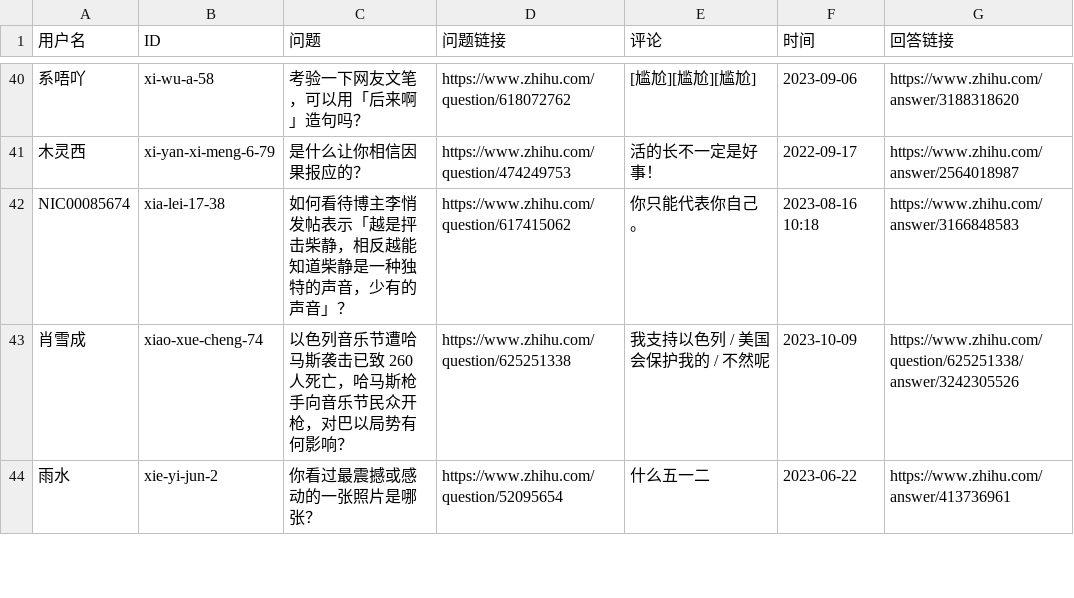
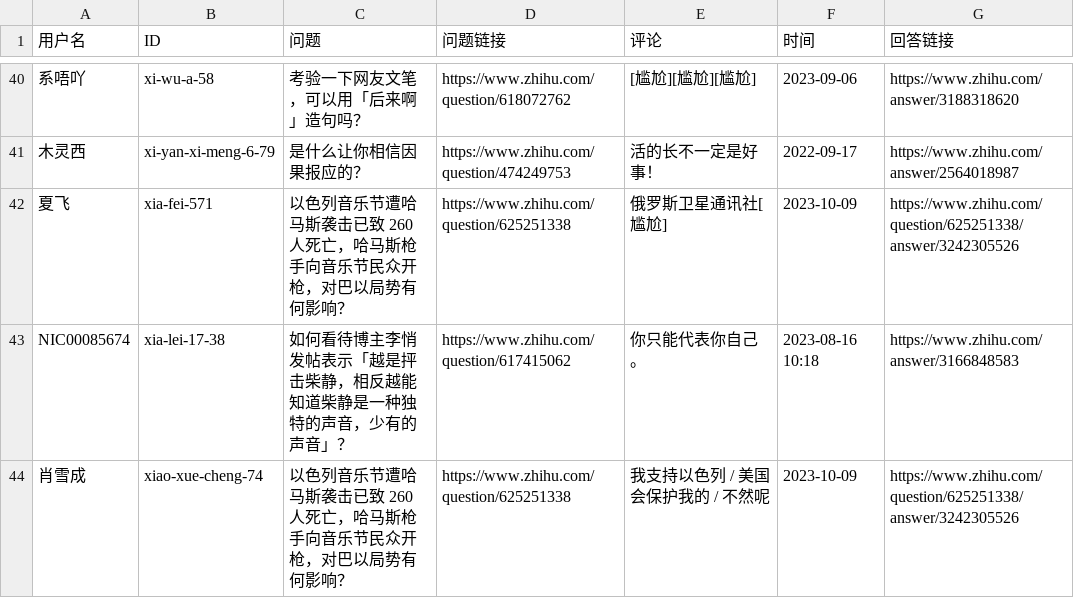
Before and after one commit to blacklisting/zhihu, a CSV file: 境外势力.csv, drawn as a sheet; only a part is shown, gaps mark what is left out; the shorter side is filled out with more unchanged rows.

Commit message:
Update with a comment just seen.

```diff
--- a/境外势力.csv
+++ b/境外势力.csv
@@ -41,2 +41,3 @@
 "木灵西","xi-yan-xi-meng-6-79","是什么让你相信因果报应的？","https://www.zhihu.com/question/474249753","活的长不一定是好事！","2022-09-17","https://www.zhihu.com/answer/2564018987"
+"夏飞","xia-fei-571","以色列音乐节遭哈马斯袭击已致 260 人死亡，哈马斯枪手向音乐节民众开枪，对巴以局势有何影响？","https://www.zhihu.com/question/625251338","俄罗斯卫星通讯社[尴尬]","2023-10-09","https://www.zhihu.com/question/625251338/answer/3242305526"
 "NIC00085674","xia-lei-17-38","如何看待博主李悄发帖表示「越是抨击柴静，相反越能知道柴静是一种独特的声音，少有的声音」？","https://www.zhihu.com/question/617415062","你只能代表你自己。","2023-08-16 10:18","https://www.zhihu.com/answer/3166848583"
```
